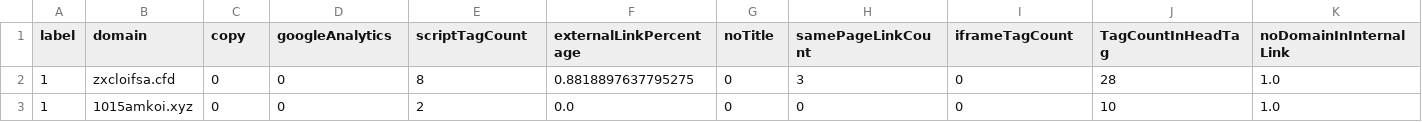
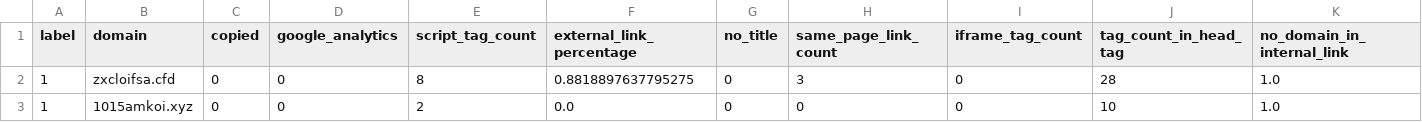
Before and after one commit to alpherg0221/PhishDetector, a CSV file: model/feature.csv, drawn as a sheet; only a part is shown; the diff covers the shown part only; the diff names each change by its address in the sheet, - before the commit and + after, or states it on an @@ line.

Commit message:
Changed feature name

```diff
--- a/model/feature.csv
+++ b/model/feature.csv
-C1: copy
+C1: copied
-D1: googleAnalytics
+D1: google_analytics
-E1: scriptTagCount
+E1: script_tag_count
-F1: externalLinkPercentage
+F1: external_link_percentage
-G1: noTitle
+G1: no_title
-H1: samePageLinkCount
+H1: same_page_link_count
-I1: iframeTagCount
+I1: iframe_tag_count
-J1: TagCountInHeadTag
+J1: tag_count_in_head_tag
-K1: noDomainInInternalLink
+K1: no_domain_in_internal_link
```
Also changed, not shown: 2 edited cells elsewhere in this file.
